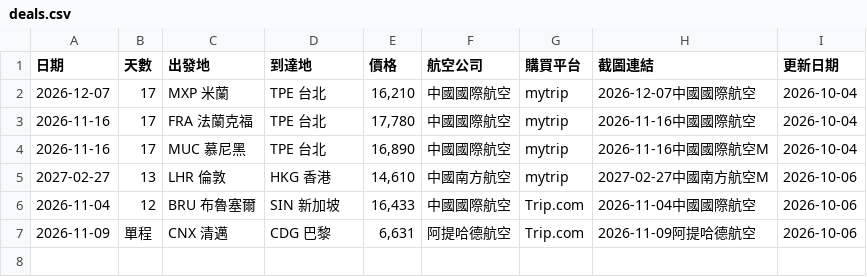
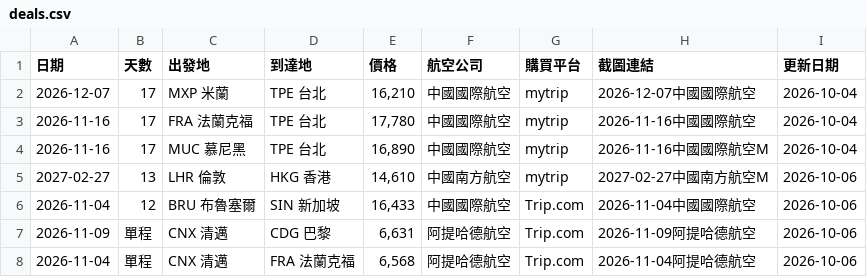
Before and after one commit to SAOJSM/FlightDealAsia, a CSV file: data/deals.csv, drawn as a sheet; the diff names each change by its address in the sheet, - before the commit and + after, or states it on an @@ line.

Commit message:
chore: update deals from Telegram Bot (2026-10-05 19:38:58)

```diff
--- a/data/deals.csv
+++ b/data/deals.csv
+row 8: 2026-11-04 | 單程 | CNX 清邁 | FRA 法蘭克福 | 6,568 | 阿提哈德航空 | Trip.com | 2026-11-04阿提哈德航空 | 2026-10-06
```
Also changed, not shown: 2 other files.
